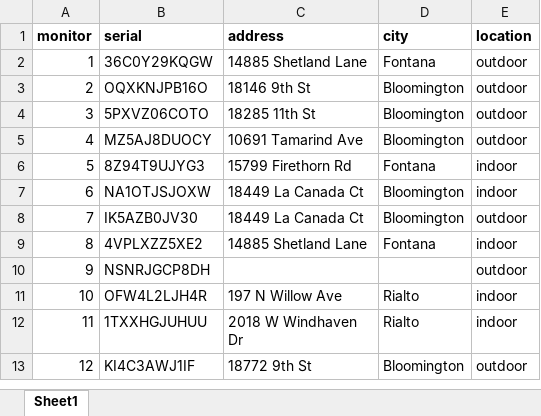
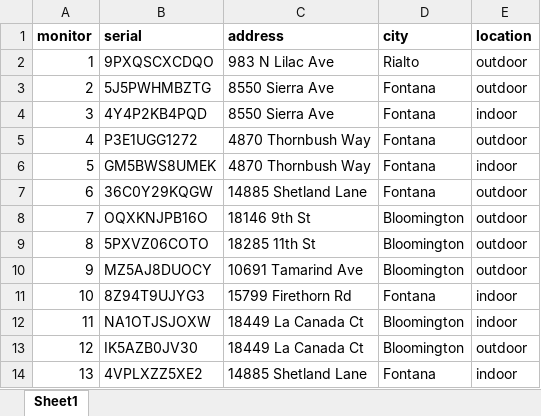
Before and after one commit to nikhilshah7/RRC_IQAir, an Excel workbook: data/airmonitors_addresses.xlsx, sheet Sheet1, drawn as a sheet; only a part is shown; the shorter side is filled out with more unchanged rows; values as stored, in another font and other column widths than the file's, no borders; addresses are those after the commit; the diff names each change by its address in the sheet, - before the commit and + after, or states it on an @@ line.

Commit message:
created first data wrangling pipeline

```diff
--- a/data/airmonitors_addresses.xlsx (sheet Sheet1)
+++ b/data/airmonitors_addresses.xlsx (sheet Sheet1)
+row 2: 1 | 9PXQSCXCDQO | 983 N Lilac Ave | Rialto | outdoor
+row 3: 2 | 5J5PWHMBZTG | 8550 Sierra Ave | Fontana | outdoor
+row 4: 3 | 4Y4P2KB4PQD | 8550 Sierra Ave | Fontana | indoor
+row 5: 4 | P3E1UGG1272 | 4870 Thornbush Way | Fontana | outdoor
+row 6: 5 | GM5BWS8UMEK | 4870 Thornbush Way | Fontana | indoor
@@ column A (monitor) renumbered from row 7 down @@
```
Also changed, not shown: 3 other files.
